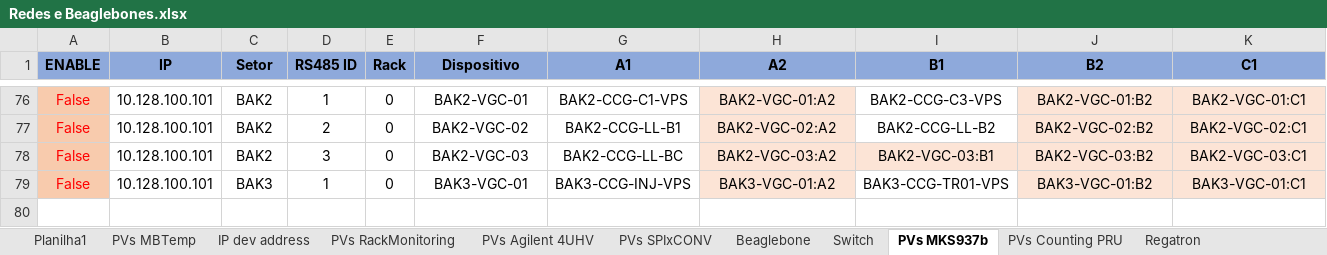
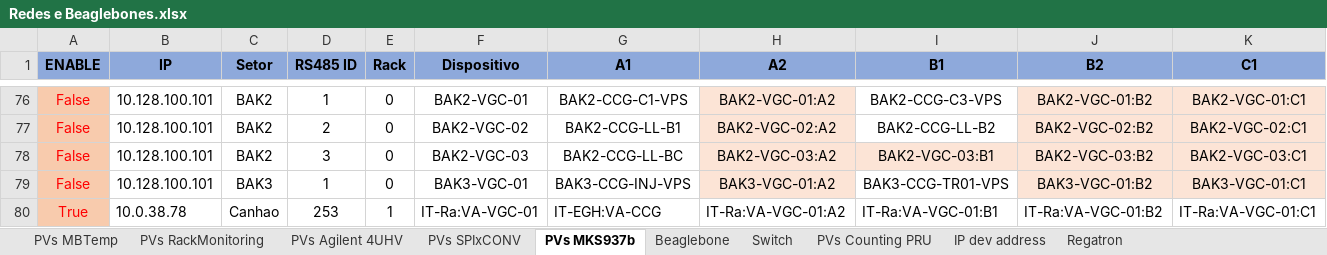
Before and after one commit to lnls-sirius/streamdevice-ioc, an Excel workbook: scripts/spreadsheet/Redes e Beaglebones.xlsx, sheet PVs MKS937b, drawn as a sheet; only a part is shown, gaps mark what is left out; values as stored, in another font and other column widths than the file's, no borders; conditional formats not drawn; rows hold the shown columns only; the diff names each change by its address in the sheet, - before the commit and + after, or states it on an @@ line.

```diff
--- a/scripts/spreadsheet/Redes e Beaglebones.xlsx (sheet PVs MKS937b)
+++ b/scripts/spreadsheet/Redes e Beaglebones.xlsx (sheet PVs MKS937b)
-sheet tab: Planilha1
@@ sheet tab order changed: PVs MBTemp | PVs RackMonitoring | PVs Agilent 4UHV | PVs SPIxCONV | PVs MKS937b | Beaglebone | Switch | PVs Counting PRU | IP dev address | Regatron @@
+row 80: True | 10.0.38.78 | Canhao | 253 | 1 | IT-Ra:VA-VGC-01 | IT-EGH:VA-CCG | IT-Ra:VA-VGC-01:A2 | IT-Ra:VA-VGC-01:B1 | IT-Ra:VA-VGC-01:B2 | IT-Ra:VA-VGC-01:C1
```
Also changed, not shown: hidden cells, 4 other files.
